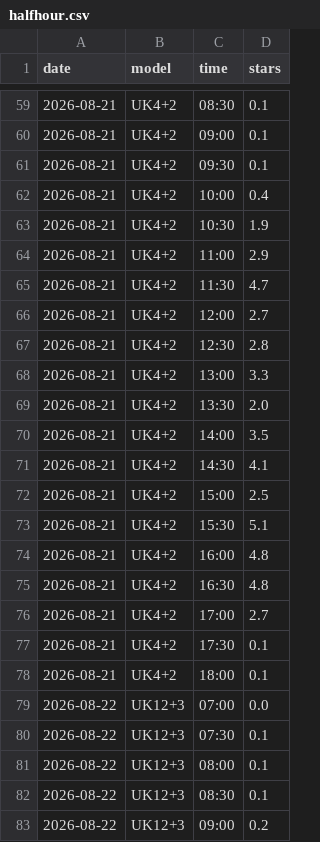
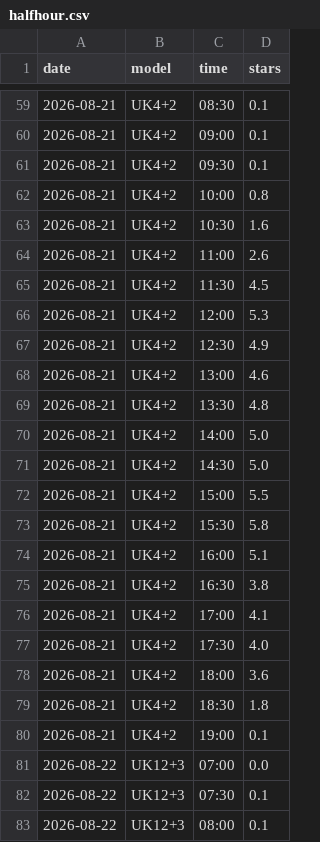
Before and after one commit to kitebuggy/rasp-cambridge, a CSV file: public/charts/halfhour.csv, drawn as a sheet; only a part is shown, gaps mark what is left out; the shorter side is filled out with more unchanged rows.

```diff
--- a/public/charts/halfhour.csv
+++ b/public/charts/halfhour.csv
@@ -61,19 +61,21 @@ date,model,time,stars
 2026-08-21,UK4+2,09:30,0.1
-2026-08-21,UK4+2,10:00,0.4
-2026-08-21,UK4+2,10:30,1.9
-2026-08-21,UK4+2,11:00,2.9
-2026-08-21,UK4+2,11:30,4.7
-2026-08-21,UK4+2,12:00,2.7
-2026-08-21,UK4+2,12:30,2.8
-2026-08-21,UK4+2,13:00,3.3
-2026-08-21,UK4+2,13:30,2.0
-2026-08-21,UK4+2,14:00,3.5
-2026-08-21,UK4+2,14:30,4.1
-2026-08-21,UK4+2,15:00,2.5
-2026-08-21,UK4+2,15:30,5.1
-2026-08-21,UK4+2,16:00,4.8
-2026-08-21,UK4+2,16:30,4.8
-2026-08-21,UK4+2,17:00,2.7
-2026-08-21,UK4+2,17:30,0.1
-2026-08-21,UK4+2,18:00,0.1
+2026-08-21,UK4+2,10:00,0.8
+2026-08-21,UK4+2,10:30,1.6
+2026-08-21,UK4+2,11:00,2.6
+2026-08-21,UK4+2,11:30,4.5
+2026-08-21,UK4+2,12:00,5.3
+2026-08-21,UK4+2,12:30,4.9
+2026-08-21,UK4+2,13:00,4.6
+2026-08-21,UK4+2,13:30,4.8
+2026-08-21,UK4+2,14:00,5.0
+2026-08-21,UK4+2,14:30,5.0
+2026-08-21,UK4+2,15:00,5.5
+2026-08-21,UK4+2,15:30,5.8
+2026-08-21,UK4+2,16:00,5.1
+2026-08-21,UK4+2,16:30,3.8
+2026-08-21,UK4+2,17:00,4.1
+2026-08-21,UK4+2,17:30,4.0
+2026-08-21,UK4+2,18:00,3.6
+2026-08-21,UK4+2,18:30,1.8
+2026-08-21,UK4+2,19:00,0.1
 2026-08-22,UK12+3,07:00,0.0
```
Also changed, not shown: public/charts/summary.csv, 1 other file.
